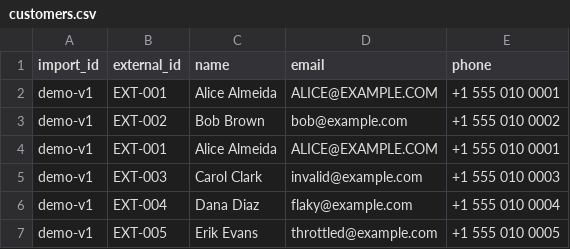
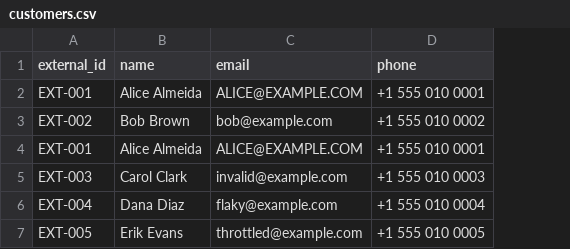
Before and after one commit to brunoportis/localqueue, a CSV file: examples/resumable_customer_import/customers.csv, drawn as a sheet; the diff names each change by its address in the sheet, - before the commit and + after, or states it on an @@ line.

Commit message:
docs(example): address review — CLI import identity, creator concurrency, smoke test

```diff
--- a/examples/resumable_customer_import/customers.csv
+++ b/examples/resumable_customer_import/customers.csv
-column A (import_id), rows 2-7: all demo-v1
```
Also changed, not shown: 4 other files.
